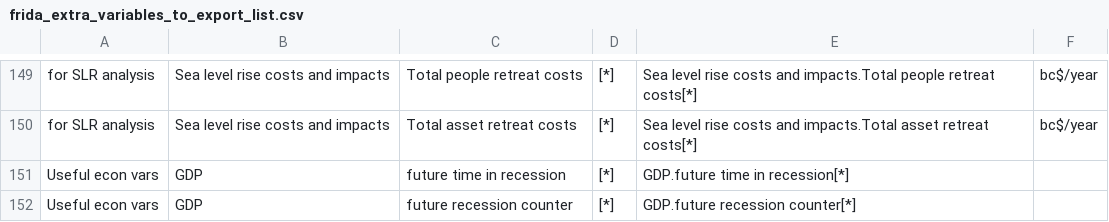
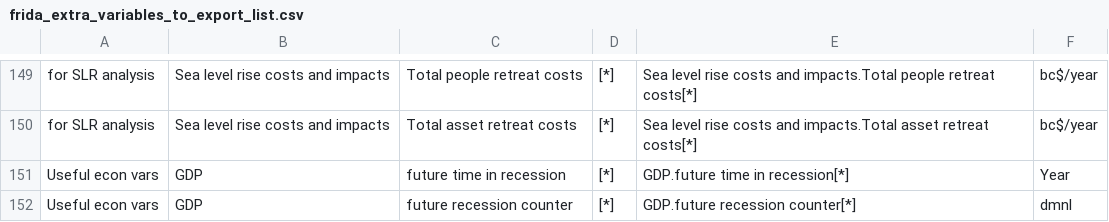
Before and after one commit to BenjaminBlanz/WorldTransFrida-Uncertainty, a CSV file: FRIDA-info/frida_extra_variables_to_export_list.csv, drawn as a sheet; only a part is shown, gaps mark what is left out.

Commit message:
added missing units

```diff
--- a/FRIDA-info/frida_extra_variables_to_export_list.csv
+++ b/FRIDA-info/frida_extra_variables_to_export_list.csv
@@ -150,3 +150,3 @@ for SLR analysis,Sea level rise costs and impacts,Total people retreat costs,[*]
 for SLR analysis,Sea level rise costs and impacts,Total asset retreat costs,[*],Sea level rise costs and impacts.Total asset retreat costs[*],bc$/year
-Useful econ vars,GDP,future time in recession,[*],GDP.future time in recession[*],
-Useful econ vars,GDP,future recession counter,[*],GDP.future recession counter[*],
+Useful econ vars,GDP,future time in recession,[*],GDP.future time in recession[*],Year
+Useful econ vars,GDP,future recession counter,[*],GDP.future recession counter[*],dmnl
```
